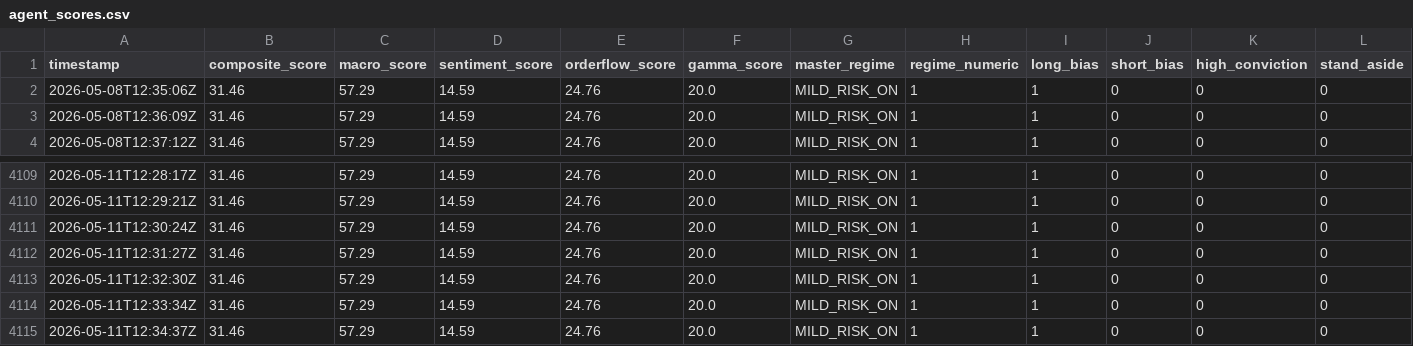
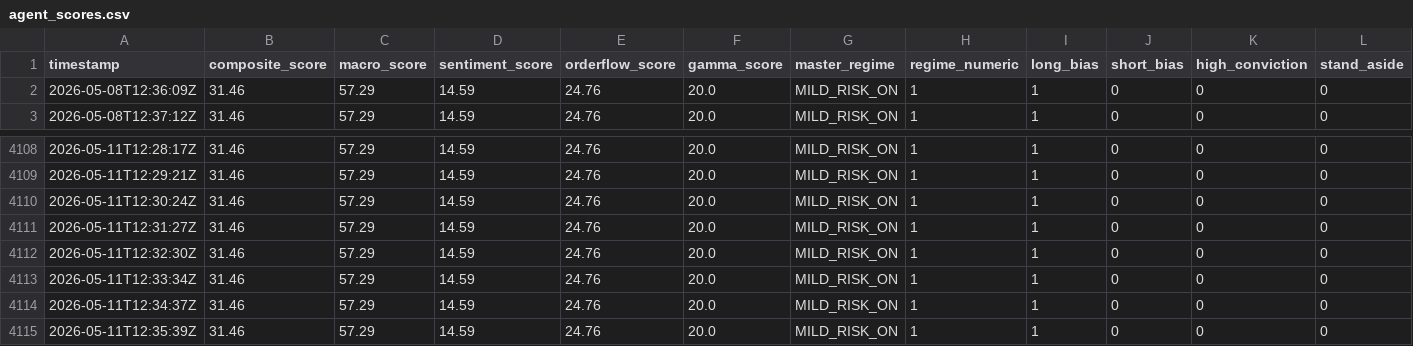
Before and after one commit to GalaxyCapital-Agent/trading-agent-data, a CSV file: agent_scores.csv, drawn as a sheet; only a part is shown, gaps mark what is left out.

Commit message:
Agent update: 2026-05-11T12:35:39Z composite=+31.46 regime=MILD_RISK_ON

```diff
--- a/agent_scores.csv
+++ b/agent_scores.csv
@@ -1,3 +1,2 @@
 timestamp,composite_score,macro_score,sentiment_score,orderflow_score,gamma_score,master_regime,regime_numeric,long_bias,short_bias,high_conviction,stand_aside
-2026-05-08T12:35:06Z,31.46,57.29,14.59,24.76,20.0,MILD_RISK_ON,1,1,0,0,0
 2026-05-08T12:36:09Z,31.46,57.29,14.59,24.76,20.0,MILD_RISK_ON,1,1,0,0,0
@@ -4115 +4114,2 @@ timestamp,composite_score,macro_score,sentiment_score,orderflow_score,gamma_scor
 2026-05-11T12:34:37Z,31.46,57.29,14.59,24.76,20.0,MILD_RISK_ON,1,1,0,0,0
+2026-05-11T12:35:39Z,31.46,57.29,14.59,24.76,20.0,MILD_RISK_ON,1,1,0,0,0
```
